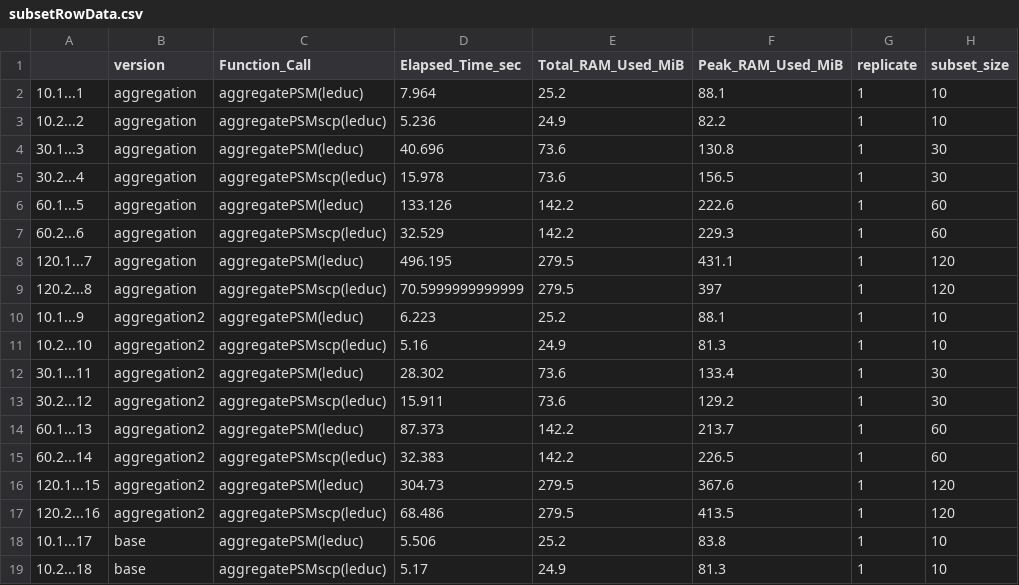
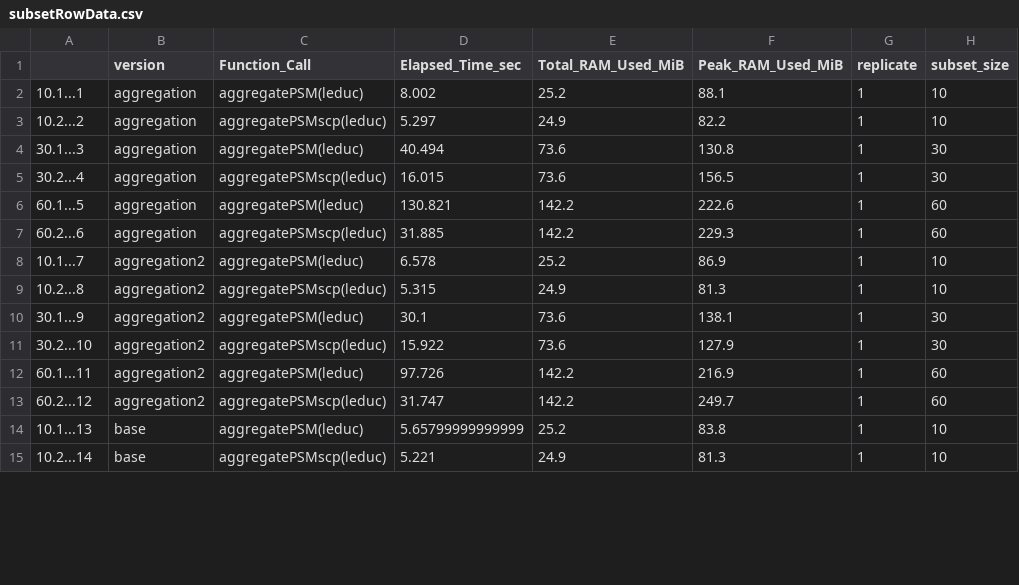
Before and after one commit to UCLouvain-CBIO/2024-mth-leopold-guyot, a CSV file: dataOutput/optimisationsBench/subsetRowData.csv, drawn as a sheet; only a part is shown; the diff covers the shown part only.

Commit message:
bench new version of aggFeat

```diff
--- a/dataOutput/optimisationsBench/subsetRowData.csv
+++ b/dataOutput/optimisationsBench/subsetRowData.csv
@@ -1,19 +1,15 @@
 "","version","Function_Call","Elapsed_Time_sec","Total_RAM_Used_MiB","Peak_RAM_Used_MiB","replicate","subset_size"
-"10.1...1","aggregation","aggregatePSM(leduc)",7.964,25.2,88.1,1,10
-"10.2...2","aggregation","aggregatePSMscp(leduc)",5.236,24.9,82.2,1,10
-"30.1...3","aggregation","aggregatePSM(leduc)",40.696,73.6,130.8,1,30
-"30.2...4","aggregation","aggregatePSMscp(leduc)",15.978,73.6,156.5,1,30
-"60.1...5","aggregation","aggregatePSM(leduc)",133.126,142.2,222.6,1,60
-"60.2...6","aggregation","aggregatePSMscp(leduc)",32.529,142.2,229.3,1,60
-"120.1...7","aggregation","aggregatePSM(leduc)",496.195,279.5,431.1,1,120
-"120.2...8","aggregation","aggregatePSMscp(leduc)",70.5999999999999,279.5,397,1,120
-"10.1...9","aggregation2","aggregatePSM(leduc)",6.223,25.2,88.1,1,10
-"10.2...10","aggregation2","aggregatePSMscp(leduc)",5.16,24.9,81.3,1,10
-"30.1...11","aggregation2","aggregatePSM(leduc)",28.302,73.6,133.4,1,30
-"30.2...12","aggregation2","aggregatePSMscp(leduc)",15.911,73.6,129.2,1,30
-"60.1...13","aggregation2","aggregatePSM(leduc)",87.373,142.2,213.7,1,60
-"60.2...14","aggregation2","aggregatePSMscp(leduc)",32.383,142.2,226.5,1,60
-"120.1...15","aggregation2","aggregatePSM(leduc)",304.73,279.5,367.6,1,120
-"120.2...16","aggregation2","aggregatePSMscp(leduc)",68.486,279.5,413.5,1,120
-"10.1...17","base","aggregatePSM(leduc)",5.506,25.2,83.8,1,10
-"10.2...18","base","aggregatePSMscp(leduc)",5.17,24.9,81.3,1,10
+"10.1...1","aggregation","aggregatePSM(leduc)",8.002,25.2,88.1,1,10
+"10.2...2","aggregation","aggregatePSMscp(leduc)",5.297,24.9,82.2,1,10
+"30.1...3","aggregation","aggregatePSM(leduc)",40.494,73.6,130.8,1,30
+"30.2...4","aggregation","aggregatePSMscp(leduc)",16.015,73.6,156.5,1,30
+"60.1...5","aggregation","aggregatePSM(leduc)",130.821,142.2,222.6,1,60
+"60.2...6","aggregation","aggregatePSMscp(leduc)",31.885,142.2,229.3,1,60
+"10.1...7","aggregation2","aggregatePSM(leduc)",6.578,25.2,86.9,1,10
+"10.2...8","aggregation2","aggregatePSMscp(leduc)",5.315,24.9,81.3,1,10
+"30.1...9","aggregation2","aggregatePSM(leduc)",30.1,73.6,138.1,1,30
+"30.2...10","aggregation2","aggregatePSMscp(leduc)",15.922,73.6,127.9,1,30
+"60.1...11","aggregation2","aggregatePSM(leduc)",97.726,142.2,216.9,1,60
+"60.2...12","aggregation2","aggregatePSMscp(leduc)",31.747,142.2,249.7,1,60
+"10.1...13","base","aggregatePSM(leduc)",5.65799999999999,25.2,83.8,1,10
+"10.2...14","base","aggregatePSMscp(leduc)",5.221,24.9,81.3,1,10
```
Also changed, not shown: 4 removed rows and 20 edited cells elsewhere in this file, dataOutput/optimisationsBench/noSubsetRowData.csv.
